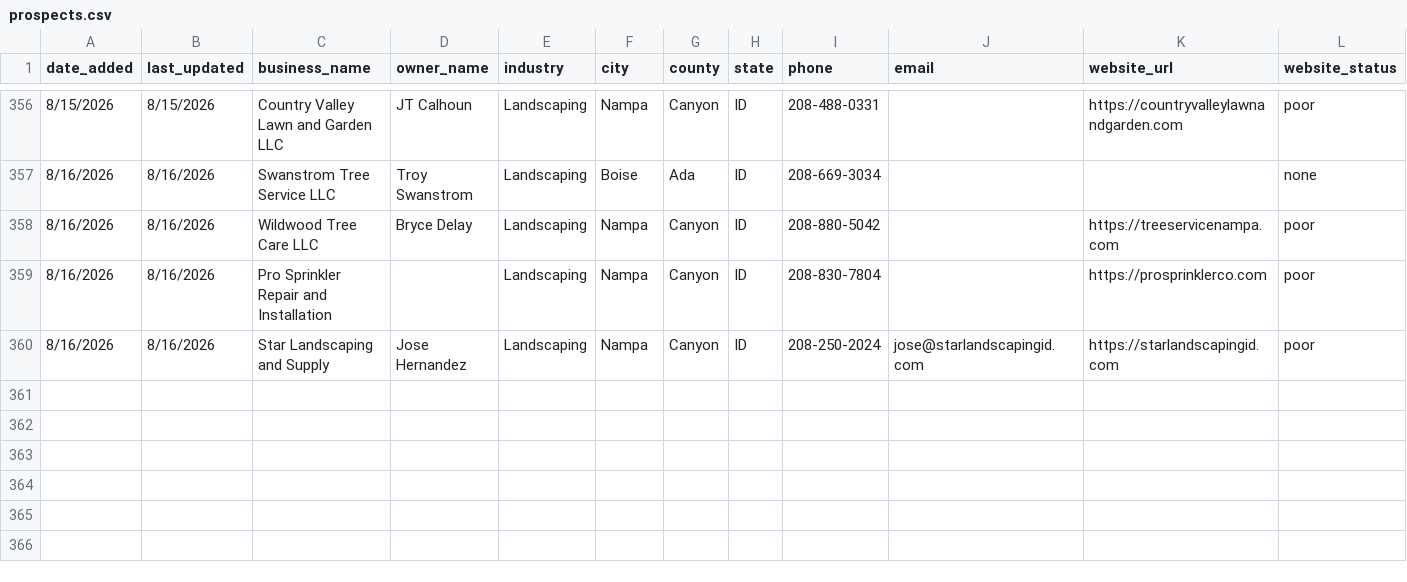
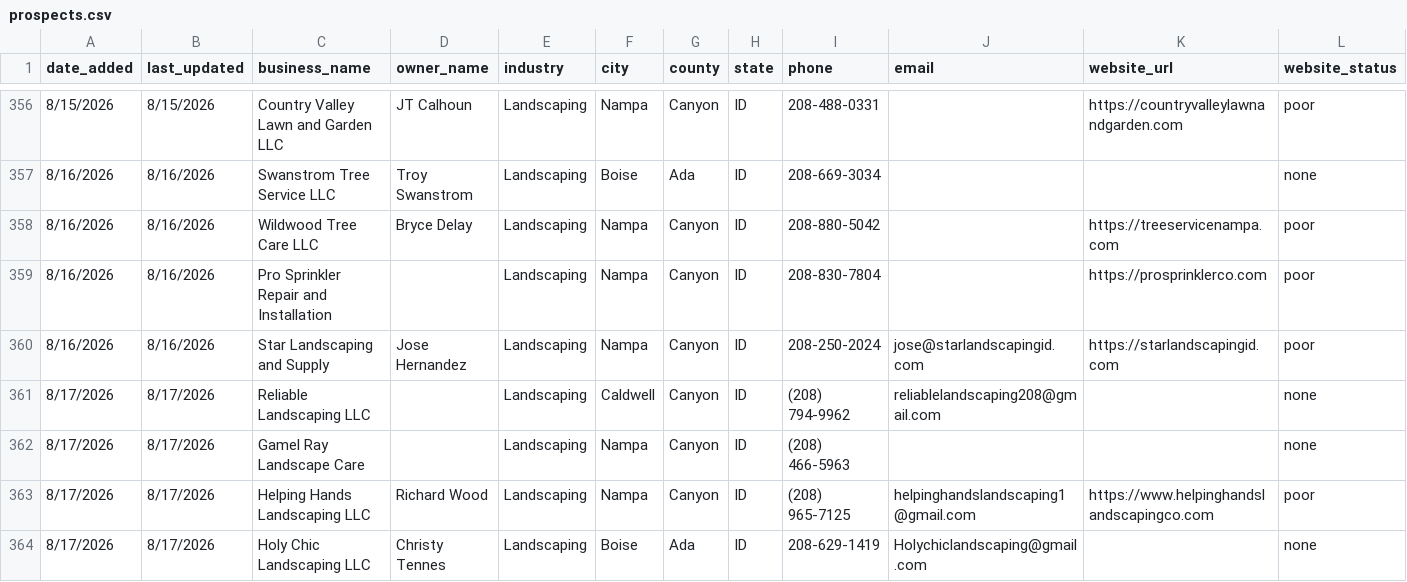
Before and after one commit to markscheiber0/scheiber-prospects, a CSV file: prospects.csv, drawn as a sheet; only a part is shown, gaps mark what is left out; rows hold the shown columns only; the diff names each change by its address in the sheet, - before the commit and + after, or states it on an @@ line.

```diff
--- a/prospects.csv
+++ b/prospects.csv
+row 361: 8/17/2026 | 8/17/2026 | Reliable Landscaping LLC |  | Landscaping | Caldwell | Canyon | ID | (208) 794-9962 | reliablelandscaping208@gmail.com |  | none
+row 362: 8/17/2026 | 8/17/2026 | Gamel Ray Landscape Care |  | Landscaping | Nampa | Canyon | ID | (208) 466-5963 |  |  | none
+row 363: 8/17/2026 | 8/17/2026 | Helping Hands Landscaping LLC | Richard Wood | Landscaping | Nampa | Canyon | ID | (208) 965-7125 | helpinghandslandscaping1@gmail.com | https://www.helpinghandslandscapingco.com | poor
+row 364: 8/17/2026 | 8/17/2026 | Holy Chic Landscaping LLC | Christy Tennes | Landscaping | Boise | Ada | ID | 208-629-1419 | Holychiclandscaping@gmail.com |  | none
```
